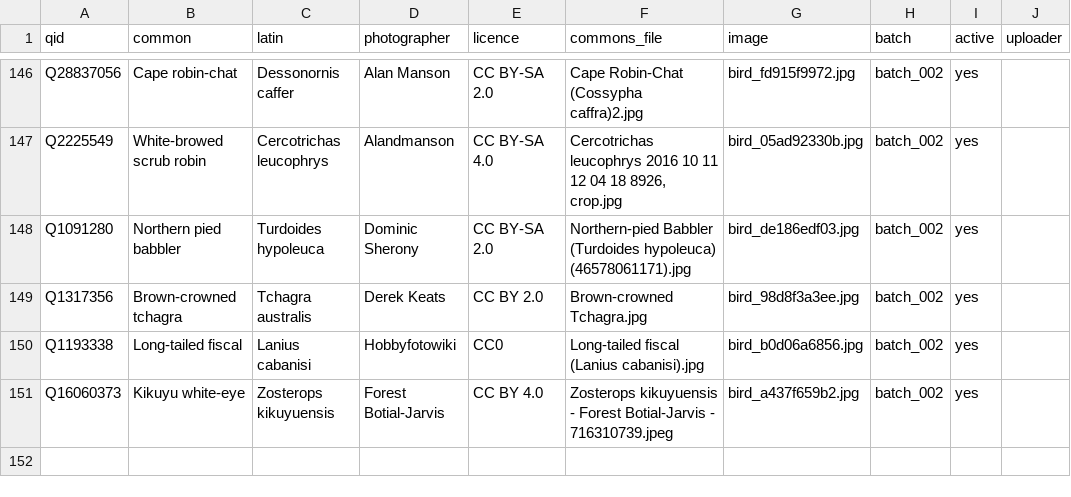
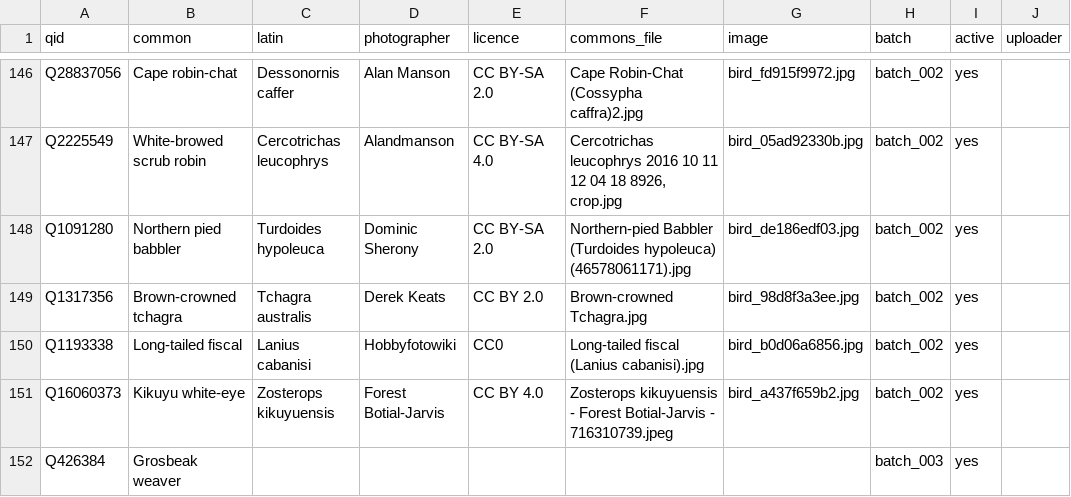
Before and after one commit to alxmjo/birds-kenya, a CSV file: birds.csv, drawn as a sheet; only a part is shown, gaps mark what is left out.

```diff
--- a/birds.csv
+++ b/birds.csv
@@ -151 +151,2 @@ Q1193338,Long-tailed fiscal,Lanius cabanisi,Hobbyfotowiki,CC0,Long-tailed fiscal
 Q16060373,Kikuyu white-eye,Zosterops kikuyuensis,Forest Botial-Jarvis,CC BY 4.0,Zosterops kikuyuensis - Forest Botial-Jarvis - 716310739.jpeg,bird_a437f659b2.jpg,batch_002,yes,
+Q426384,Grosbeak weaver,,,,,,batch_003,yes,
```
